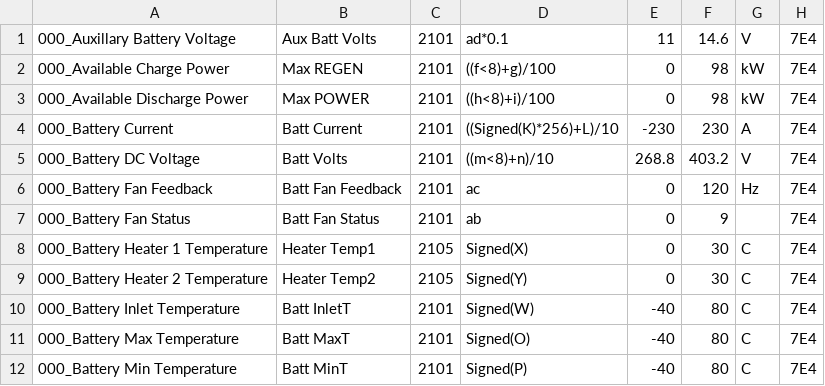
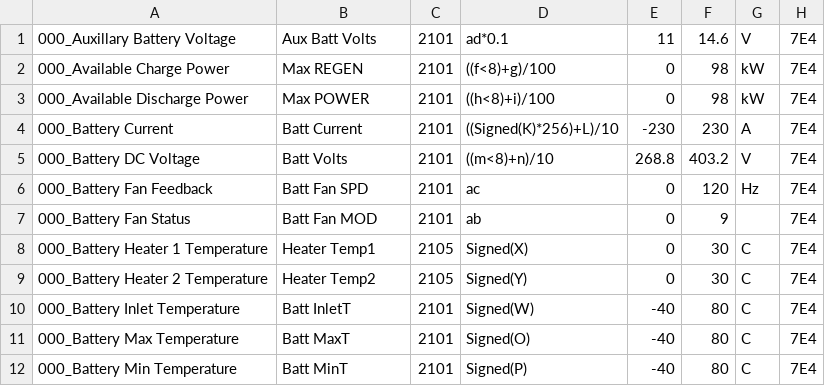
Before and after one commit to JejuSoul/OBD-PIDs-for-HKMC-EVs, a CSV file: Ioniq EV/extendedpids/Hyundai_Ioniq_EV_BMS_data.csv, drawn as a sheet; only a part is shown.

Commit message:
Rename (short for tiny gauge, Feedback = SPD and Status = MOD) Batt Fan values : suggested by SoulEV2016

```diff
--- a/Ioniq EV/extendedpids/Hyundai_Ioniq_EV_BMS_data.csv
+++ b/Ioniq EV/extendedpids/Hyundai_Ioniq_EV_BMS_data.csv
@@ -5,4 +5,4 @@
 000_Battery DC Voltage,Batt Volts,2101,((m<8)+n)/10,268.8,403.2,V,7E4
-000_Battery Fan Feedback,Batt Fan Feedback,2101,ac,0,120,Hz,7E4
-000_Battery Fan Status,Batt Fan Status,2101,ab,0,9,,7E4
+000_Battery Fan Feedback,Batt Fan SPD,2101,ac,0,120,Hz,7E4
+000_Battery Fan Status,Batt Fan MOD,2101,ab,0,9,,7E4
 000_Battery Heater 1 Temperature,Heater Temp1,2105,Signed(X),0,30,C,7E4
```
Also changed, not shown: Soul EV/extendedpids/Kia_Soul_EV_BMS_data.csv, 1 other file.
